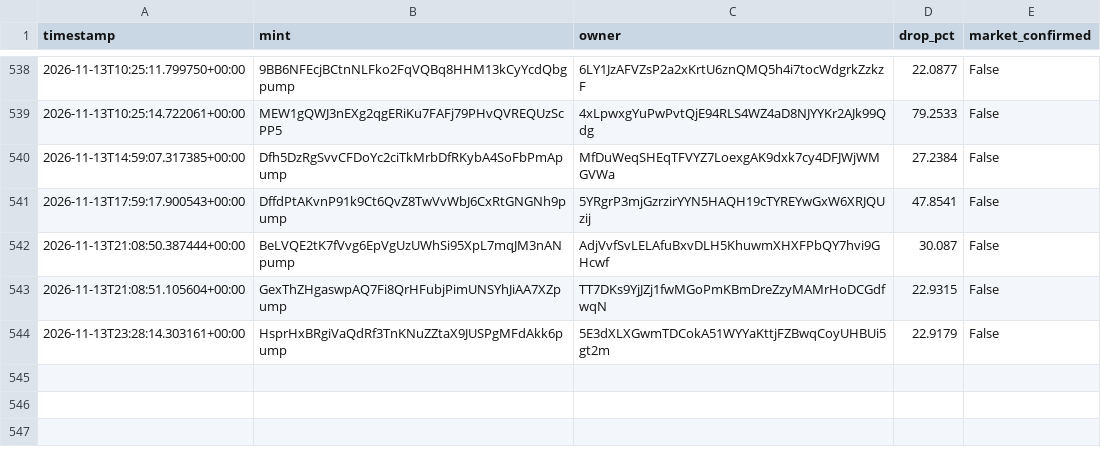
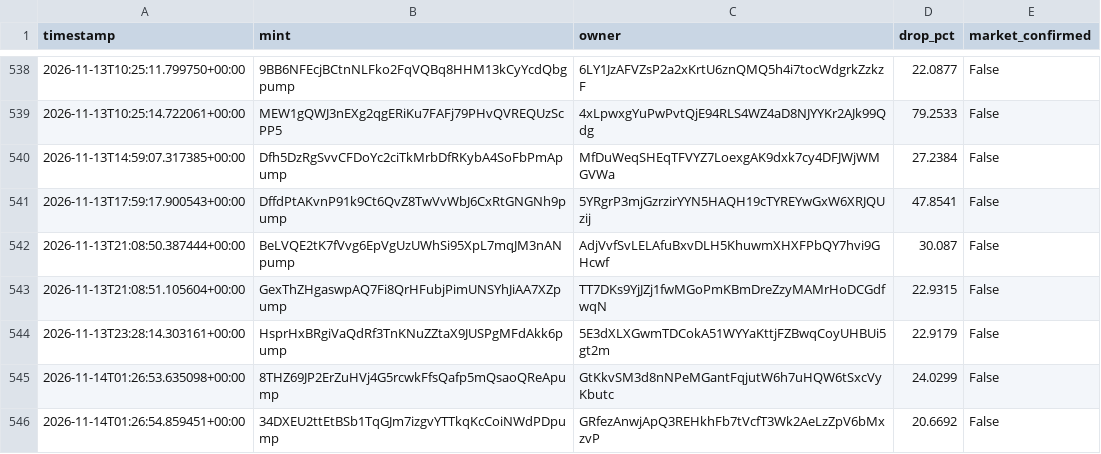
Before and after one commit to amincanani1985-web/meme-scanner-bot, a CSV file: whale_events.csv, drawn as a sheet; only a part is shown, gaps mark what is left out.

```diff
--- a/whale_events.csv
+++ b/whale_events.csv
@@ -544 +544,3 @@ timestamp,mint,owner,drop_pct,market_confirmed
 2026-11-13T23:28:14.303161+00:00,HsprHxBRgiVaQdRf3TnKNuZZtaX9JUSPgMFdAkk6pump,5E3dXLXGwmTDCokA51WYYaKttjFZBwqCoyUHBUi5gt2m,22.9179,False
+2026-11-14T01:26:53.635098+00:00,8THZ69JP2ErZuHVj4G5rcwkFfsQafp5mQsaoQReApump,GtKkvSM3d8nNPeMGantFqjutW6h7uHQW6tSxcVyKbutc,24.0299,False
+2026-11-14T01:26:54.859451+00:00,34DXEU2ttEtBSb1TqGJm7izgvYTTkqKcCoiNWdPDpump,GRfezAnwjApQ3REHkhFb7tVcfT3Wk2AeLzZpV6bMxzvP,20.6692,False
```
Also changed, not shown: paper_account/shadow_observations.csv, 10 other files.
